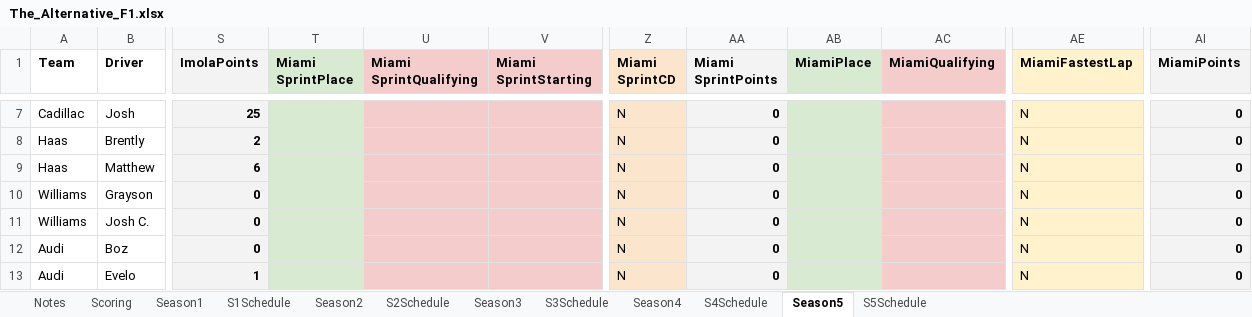
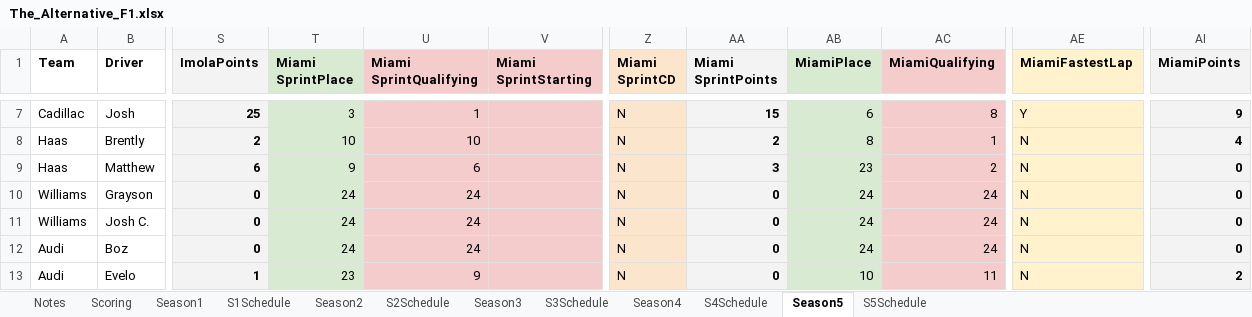
Before and after one commit to PKnowlez/TheAlternativeF1-Reflex, an Excel workbook: the_alternative_f1/The_Alternative_F1.xlsx, sheet Season5, drawn as a sheet; only a part is shown, gaps mark what is left out; values as stored, in another font and other column widths than the file's, no borders; charts and pictures not drawn; the diff covers the shown part only; the diff names each change by its address in the sheet, - before the commit and + after, or states it on an @@ line.

Commit message:
Miami points

```diff
--- a/the_alternative_f1/The_Alternative_F1.xlsx (sheet Season5)
+++ b/the_alternative_f1/The_Alternative_F1.xlsx (sheet Season5)
-T7 (Miami SprintPlace): (empty)
+T7 (Miami SprintPlace): 3
-U7 (Miami SprintQualifying): (empty)
+U7 (Miami SprintQualifying): 1
-AA7 (Miami SprintPoints): 0
+AA7 (Miami SprintPoints): 15
-AB7 (MiamiPlace): (empty)
+AB7 (MiamiPlace): 6
-AC7 (MiamiQualifying): (empty)
+AC7 (MiamiQualifying): 8
-AE7 (MiamiFastestLap): N
+AE7 (MiamiFastestLap): Y
-AI7 (MiamiPoints): 0
+AI7 (MiamiPoints): 9
-T8 (Miami SprintPlace): (empty)
+T8 (Miami SprintPlace): 10
-U8 (Miami SprintQualifying): (empty)
+U8 (Miami SprintQualifying): 10
-AA8 (Miami SprintPoints): 0
+AA8 (Miami SprintPoints): 2
-AB8 (MiamiPlace): (empty)
+AB8 (MiamiPlace): 8
-AC8 (MiamiQualifying): (empty)
+AC8 (MiamiQualifying): 1
-AI8 (MiamiPoints): 0
+AI8 (MiamiPoints): 4
-T9 (Miami SprintPlace): (empty)
+T9 (Miami SprintPlace): 9
-U9 (Miami SprintQualifying): (empty)
+U9 (Miami SprintQualifying): 6
-AA9 (Miami SprintPoints): 0
+AA9 (Miami SprintPoints): 3
-AB9 (MiamiPlace): (empty)
+AB9 (MiamiPlace): 23
-AC9 (MiamiQualifying): (empty)
+AC9 (MiamiQualifying): 2
-T10:T12 (Miami SprintPlace): (empty)
+T10:T12 (Miami SprintPlace): 24
-U10:U12 (Miami SprintQualifying): (empty)
+U10:U12 (Miami SprintQualifying): 24
-AB10:AB12 (MiamiPlace): (empty)
+AB10:AB12 (MiamiPlace): 24
-AC10:AC12 (MiamiQualifying): (empty)
+AC10:AC12 (MiamiQualifying): 24
-T13 (Miami SprintPlace): (empty)
+T13 (Miami SprintPlace): 23
-U13 (Miami SprintQualifying): (empty)
+U13 (Miami SprintQualifying): 9
-AB13 (MiamiPlace): (empty)
+AB13 (MiamiPlace): 10
-AC13 (MiamiQualifying): (empty)
+AC13 (MiamiQualifying): 11
-AI13 (MiamiPoints): 0
+AI13 (MiamiPoints): 2
```
Also changed, not shown: 54 edited cells elsewhere in this sheet.
